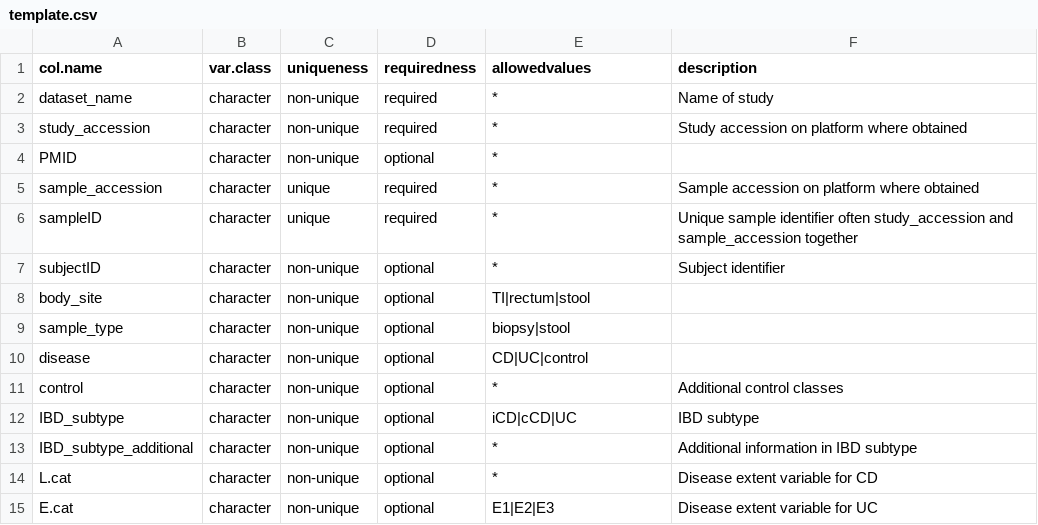
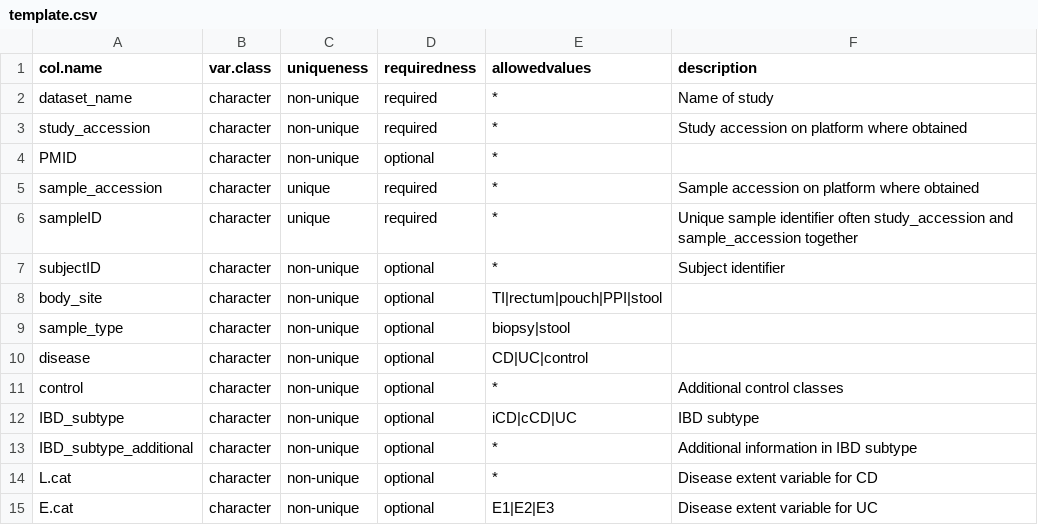
Before and after one commit to biobakery/ibd_meta_analysis, a CSV file: data/template.csv, drawn as a sheet; only a part is shown.

Commit message:
Pouchitis curation

```diff
--- a/data/template.csv
+++ b/data/template.csv
@@ -7,3 +7,3 @@ sampleID,character,unique,required,*,Unique sample identifier often study_access
 subjectID,character,non-unique,optional,*,Subject identifier
-body_site,character,non-unique,optional,TI|rectum|stool,
+body_site,character,non-unique,optional,TI|rectum|pouch|PPI|stool,
 sample_type,character,non-unique,optional,biopsy|stool,
```
Also changed, not shown: 3 other files.
